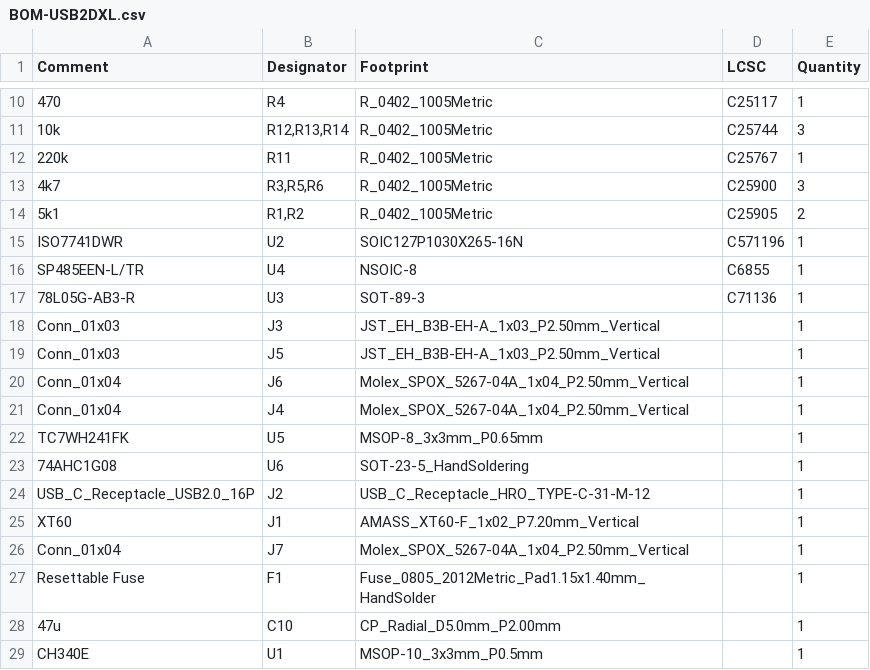
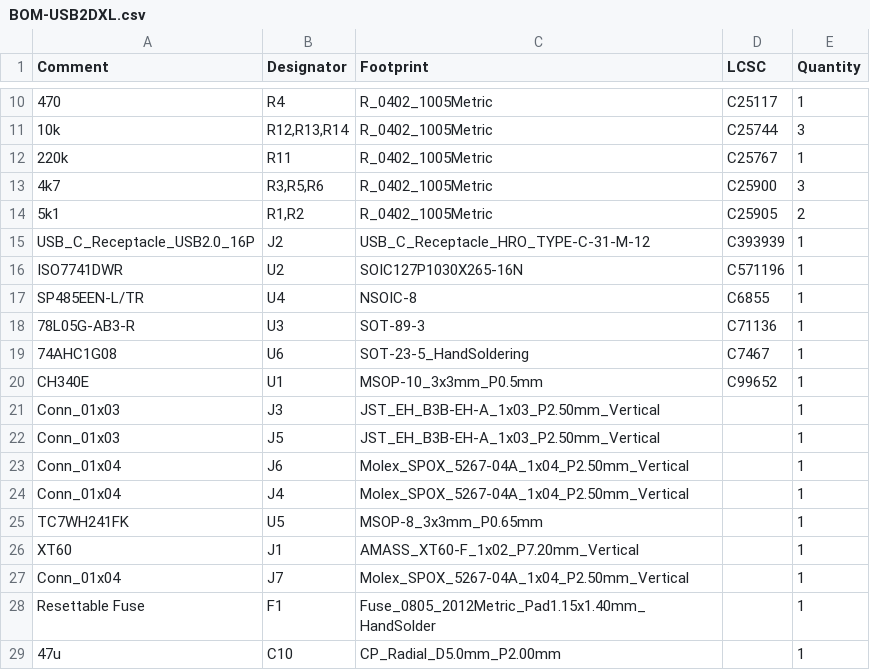
Before and after one commit to koki0517/USB2RS485_TTL, a CSV file: USB2DXL/jlcpcb/production_files/BOM-USB2DXL.csv, drawn as a sheet; only a part is shown, gaps mark what is left out; removed rows and columns are numbered as before the commit, all else as after; the diff names each change by its address in the sheet, - before the commit and + after, or states it on an @@ line.

```diff
--- a/USB2DXL/jlcpcb/production_files/BOM-USB2DXL.csv
+++ b/USB2DXL/jlcpcb/production_files/BOM-USB2DXL.csv
+row 15: USB_C_Receptacle_USB2.0_16P | J2 | USB_C_Receptacle_HRO_TYPE-C-31-M-12 | C393939 | 1
+row 19: 74AHC1G08 | U6 | SOT-23-5_HandSoldering | C7467 | 1
+row 20: CH340E | U1 | MSOP-10_3x3mm_P0.5mm | C99652 | 1
-row 23: 74AHC1G08 | U6 | SOT-23-5_HandSoldering |  | 1
-row 24: USB_C_Receptacle_USB2.0_16P | J2 | USB_C_Receptacle_HRO_TYPE-C-31-M-12 |  | 1
-row 29: CH340E | U1 | MSOP-10_3x3mm_P0.5mm |  | 1
```
Also changed, not shown: 25 other files.
